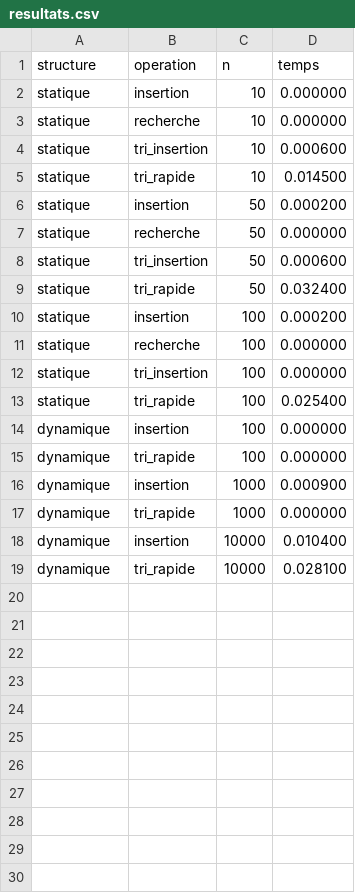
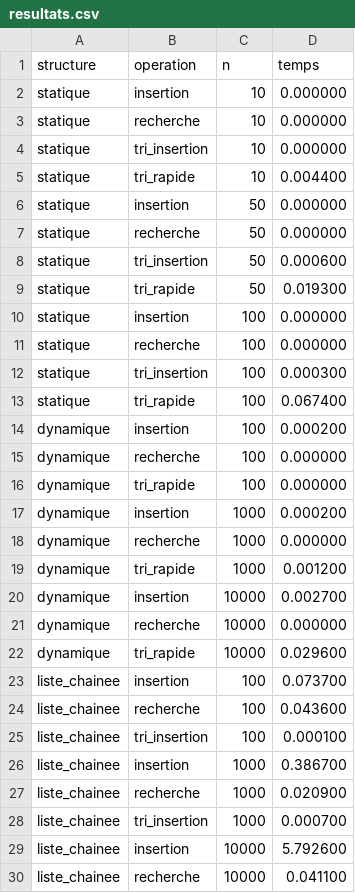
Before and after one commit to coumban314/Ndiaye_Faye, a CSV file: resultats.csv, drawn as a sheet; only a part is shown; the diff covers the shown part only.

Commit message:
ajout liste_chainee et toutes les courbes

```diff
--- a/resultats.csv
+++ b/resultats.csv
@@ -3,17 +3,28 @@ statique,insertion,10,0.000000
 statique,recherche,10,0.000000
-statique,tri_insertion,10,0.000600
-statique,tri_rapide,10,0.014500
-statique,insertion,50,0.000200
+statique,tri_insertion,10,0.000000
+statique,tri_rapide,10,0.004400
+statique,insertion,50,0.000000
 statique,recherche,50,0.000000
 statique,tri_insertion,50,0.000600
-statique,tri_rapide,50,0.032400
-statique,insertion,100,0.000200
+statique,tri_rapide,50,0.019300
+statique,insertion,100,0.000000
 statique,recherche,100,0.000000
-statique,tri_insertion,100,0.000000
-statique,tri_rapide,100,0.025400
-dynamique,insertion,100,0.000000
+statique,tri_insertion,100,0.000300
+statique,tri_rapide,100,0.067400
+dynamique,insertion,100,0.000200
+dynamique,recherche,100,0.000000
 dynamique,tri_rapide,100,0.000000
-dynamique,insertion,1000,0.000900
-dynamique,tri_rapide,1000,0.000000
-dynamique,insertion,10000,0.010400
-dynamique,tri_rapide,10000,0.028100
+dynamique,insertion,1000,0.000200
+dynamique,recherche,1000,0.000000
+dynamique,tri_rapide,1000,0.001200
+dynamique,insertion,10000,0.002700
+dynamique,recherche,10000,0.000000
+dynamique,tri_rapide,10000,0.029600
+liste_chainee,insertion,100,0.073700
+liste_chainee,recherche,100,0.043600
+liste_chainee,tri_insertion,100,0.000100
+liste_chainee,insertion,1000,0.386700
+liste_chainee,recherche,1000,0.020900
+liste_chainee,tri_insertion,1000,0.000700
+liste_chainee,insertion,10000,5.792600
+liste_chainee,recherche,10000,0.041100
```
Also changed, not shown: 1 added row elsewhere in this file, 18 other files.
